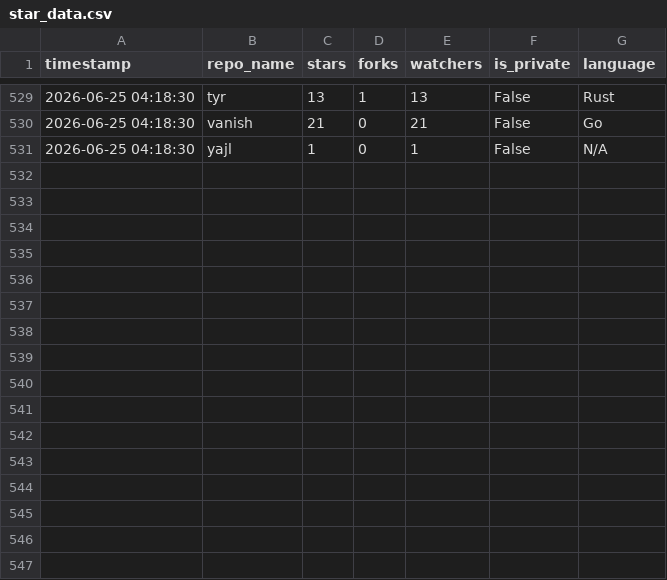
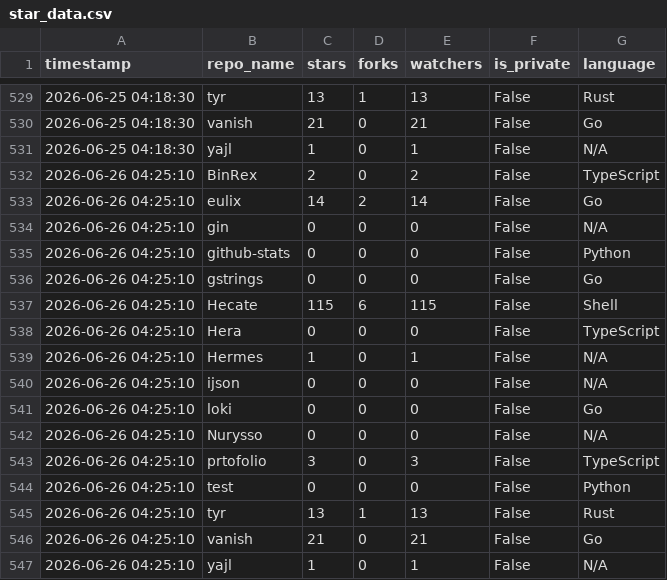
Before and after one commit to Nurysso/github-stats, a CSV file: data/star_data.csv, drawn as a sheet; only a part is shown, gaps mark what is left out; the diff names each change by its address in the sheet, - before the commit and + after, or states it on an @@ line.

```diff
--- a/data/star_data.csv
+++ b/data/star_data.csv
+row 532: 2026-06-26 04:25:10 | BinRex | 2 | 0 | 2 | False | TypeScript
+row 533: 2026-06-26 04:25:10 | eulix | 14 | 2 | 14 | False | Go
+row 534: 2026-06-26 04:25:10 | gin | 0 | 0 | 0 | False | N/A
+row 535: 2026-06-26 04:25:10 | github-stats | 0 | 0 | 0 | False | Python
+row 536: 2026-06-26 04:25:10 | gstrings | 0 | 0 | 0 | False | Go
+row 537: 2026-06-26 04:25:10 | Hecate | 115 | 6 | 115 | False | Shell
+row 538: 2026-06-26 04:25:10 | Hera | 0 | 0 | 0 | False | TypeScript
+row 539: 2026-06-26 04:25:10 | Hermes | 1 | 0 | 1 | False | N/A
+row 540: 2026-06-26 04:25:10 | ijson | 0 | 0 | 0 | False | N/A
+row 541: 2026-06-26 04:25:10 | loki | 0 | 0 | 0 | False | Go
+row 542: 2026-06-26 04:25:10 | Nurysso | 0 | 0 | 0 | False | N/A
+row 543: 2026-06-26 04:25:10 | prtofolio | 3 | 0 | 3 | False | TypeScript
+row 544: 2026-06-26 04:25:10 | test | 0 | 0 | 0 | False | Python
+row 545: 2026-06-26 04:25:10 | tyr | 13 | 1 | 13 | False | Rust
+row 546: 2026-06-26 04:25:10 | vanish | 21 | 0 | 21 | False | Go
+row 547: 2026-06-26 04:25:10 | yajl | 1 | 0 | 1 | False | N/A
```
Also changed, not shown: 2 other files.
